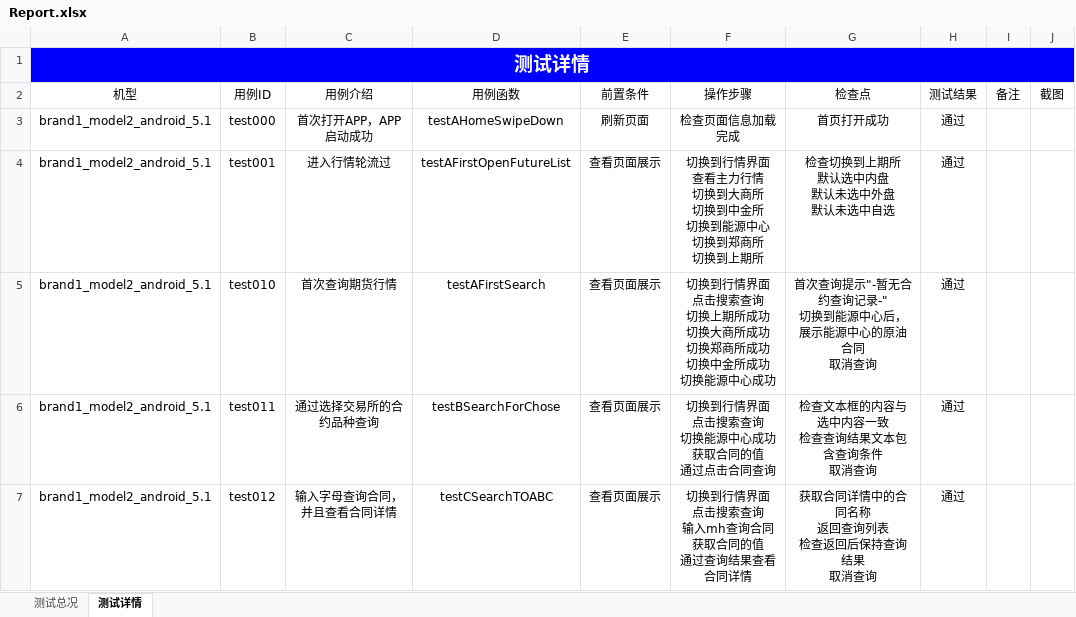
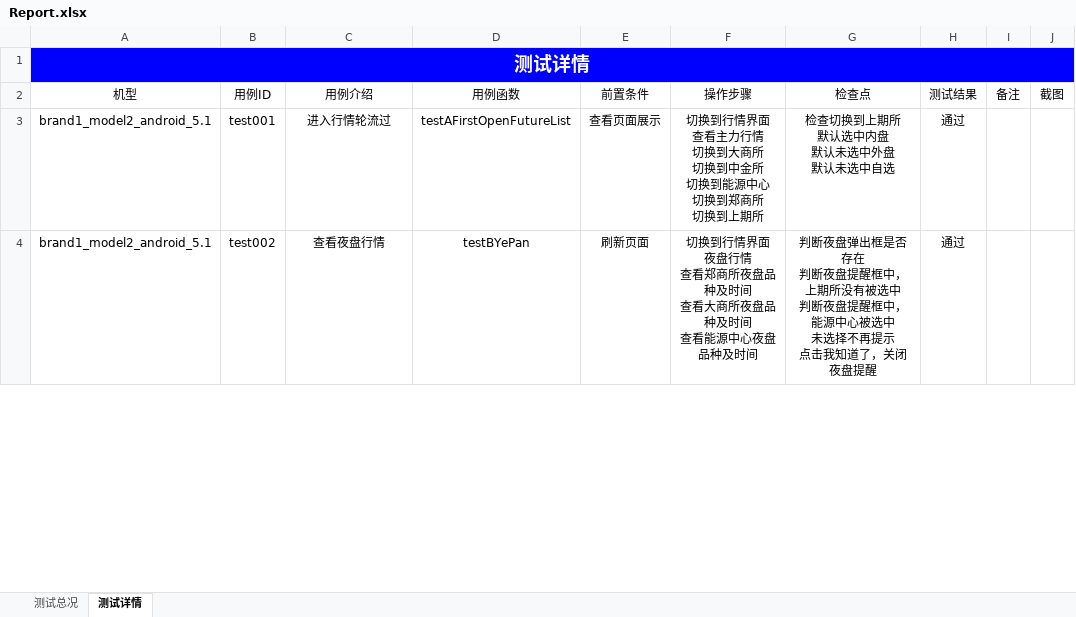
Before and after one commit to leila-wu/pythonAppium, an Excel workbook: Report/Report.xlsx, sheet 测试详情, drawn as a sheet; only a part is shown; values as stored, in another font and other column widths than the file's, no borders; charts and pictures not drawn; removed rows and columns are numbered as before the commit, all else as after; ↵ is a line break in a cell; the diff covers the shown part only; the diff names each change by its address in the sheet, - before the commit and + after, or states it on an @@ line.

```diff
--- a/Report/Report.xlsx (sheet 测试详情)
+++ b/Report/Report.xlsx (sheet 测试详情)
-row 3: brand1_model2_android_5.1 | test000 | 首次打开APP，APP启动成功 | testAHomeSwipeDown | 刷新页面 | 检查页面信息加载完成 | 首页打开成功 | 通过
-B4: test010
+B4: test002
-C4: 首次查询期货行情
+C4: 查看夜盘行情
-D4: testAFirstSearch
+D4: testBYePan
-E4: 查看页面展示
+E4: 刷新页面
-F4: …情界面 ↵ 点击搜索查询 ↵ 切换上期所成功 ↵ 切换大商所成功 ↵ 切换郑商所成功 ↵ 切换中金所成功 ↵ 切换能源中心成功
+F4: …情界面 ↵ 夜盘行情 ↵ 查看郑商所夜盘品种及时间 ↵ 查看大商所夜盘品种及时间 ↵ 查看能源中心夜盘品种及时间
-G4: 首次查询提示"-暂无合约查询记录-" ↵ 切换到能源中心后，展示能源中心的原油合同 ↵ 取消查询
+G4: 判断夜盘弹出框是否存在 ↵ 判断夜盘提醒框中，上期所没有被选中 ↵ 判断夜盘提醒框中，能源中心被选中 ↵ 未选择不再提示 ↵ 点击我知道了，关闭夜盘提醒
-row 6: brand1_model2_android_5.1 | test011 | 通过选择交易所的合约品种查询 | testBSearchForChose | 查看页面展示 | 切换到行情界面 ↵ 点击搜索查询 ↵ 切换能源中心成功 ↵ 获取合同的值 ↵ 通过点击合同查询 | 检查文本框的内容与选中内容一致 ↵ 检查查询结果文本包含查询条件 ↵ 取消查询 | 通过
-row 7: brand1_model2_android_5.1 | test012 | 输入字母查询合同，并且查看合同详情 | testCSearchTOABC | 查看页面展示 | 切换到行情界面 ↵ 点击搜索查询 ↵ 输入mh查询合同 ↵ 获取合同的值 ↵ 通过查询结果查看合同详情 | 获取合同详情中的合同名称 ↵ 返回查询列表 ↵ 检查返回后保持查询结果 ↵ 取消查询 | 通过
```
Also changed, not shown: 34 removed rows and 15 edited cells elsewhere in this sheet, sheet 测试总况, charts or pictures, 27 other files.
